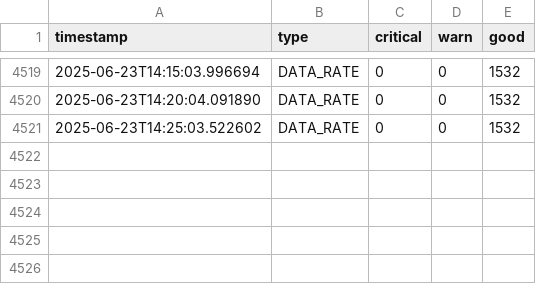
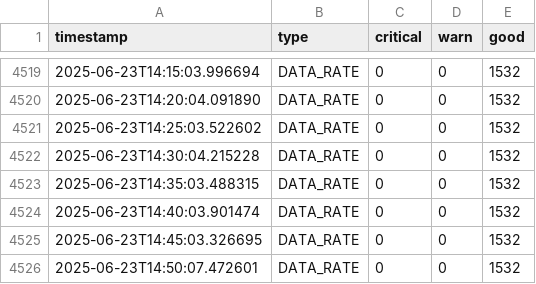
Before and after one commit to lesferrell/Reports, a CSV file: data_rate_kpis.csv, drawn as a sheet; only a part is shown, gaps mark what is left out.

```diff
--- a/data_rate_kpis.csv
+++ b/data_rate_kpis.csv
@@ -4521 +4521,6 @@ timestamp,type,critical,warn,good
 2025-06-23T14:25:03.522602,DATA_RATE,0,0,1532
+2025-06-23T14:30:04.215228,DATA_RATE,0,0,1532
+2025-06-23T14:35:03.488315,DATA_RATE,0,0,1532
+2025-06-23T14:40:03.901474,DATA_RATE,0,0,1532
+2025-06-23T14:45:03.326695,DATA_RATE,0,0,1532
+2025-06-23T14:50:07.472601,DATA_RATE,0,0,1532
```
Also changed, not shown: co_channel_kpis.csv, coverage_kpis.csv, 4 other files.
